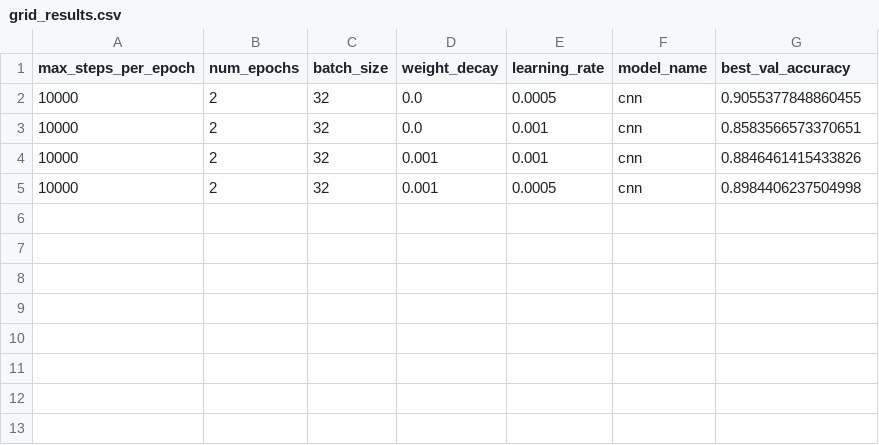
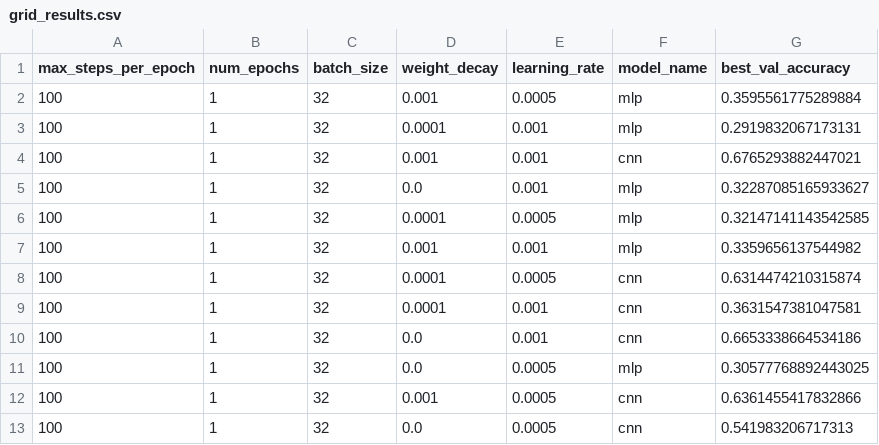
Before and after one commit to majedalfaraj/cphc100, a CSV file: project2/grid_results.csv, drawn as a sheet.

Commit message:
finish 1 epoch 100 steps

```diff
--- a/project2/grid_results.csv
+++ b/project2/grid_results.csv
@@ -1,5 +1,13 @@
 max_steps_per_epoch,num_epochs,batch_size,weight_decay,learning_rate,model_name,best_val_accuracy
-10000,2,32,0.0,0.0005,cnn,0.9055377848860455
-10000,2,32,0.0,0.001,cnn,0.8583566573370651
-10000,2,32,0.001,0.001,cnn,0.8846461415433826
-10000,2,32,0.001,0.0005,cnn,0.8984406237504998
+100,1,32,0.001,0.0005,mlp,0.3595561775289884
+100,1,32,0.0001,0.001,mlp,0.2919832067173131
+100,1,32,0.001,0.001,cnn,0.6765293882447021
+100,1,32,0.0,0.001,mlp,0.32287085165933627
+100,1,32,0.0001,0.0005,mlp,0.32147141143542585
+100,1,32,0.001,0.001,mlp,0.3359656137544982
+100,1,32,0.0001,0.0005,cnn,0.6314474210315874
+100,1,32,0.0001,0.001,cnn,0.3631547381047581
+100,1,32,0.0,0.001,cnn,0.6653338664534186
+100,1,32,0.0,0.0005,mlp,0.30577768892443025
+100,1,32,0.001,0.0005,cnn,0.6361455417832866
+100,1,32,0.0,0.0005,cnn,0.541983206717313
```
Also changed, not shown: 1 other file.
